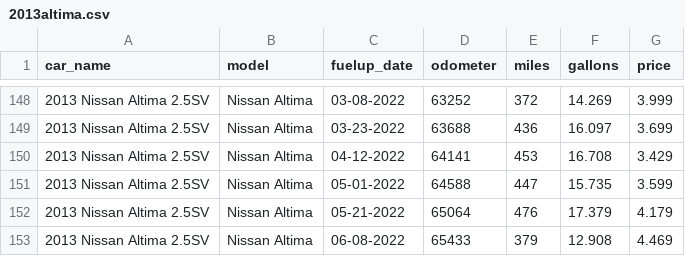
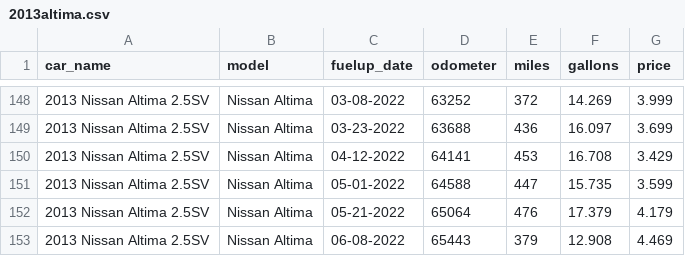
Before and after one commit to robhanssen/fueleconomy, a CSV file: cars/2013altima.csv, drawn as a sheet; only a part is shown, gaps mark what is left out.

```diff
--- a/cars/2013altima.csv
+++ b/cars/2013altima.csv
@@ -152,2 +152,2 @@ car_name,model,fuelup_date,odometer,miles,gallons,price
 2013 Nissan Altima 2.5SV,Nissan Altima,05-21-2022,65064,476,17.379,4.179
-2013 Nissan Altima 2.5SV,Nissan Altima,06-08-2022,65433,379,12.908,4.469
+2013 Nissan Altima 2.5SV,Nissan Altima,06-08-2022,65443,379,12.908,4.469
```
Also changed, not shown: 1 other file.
